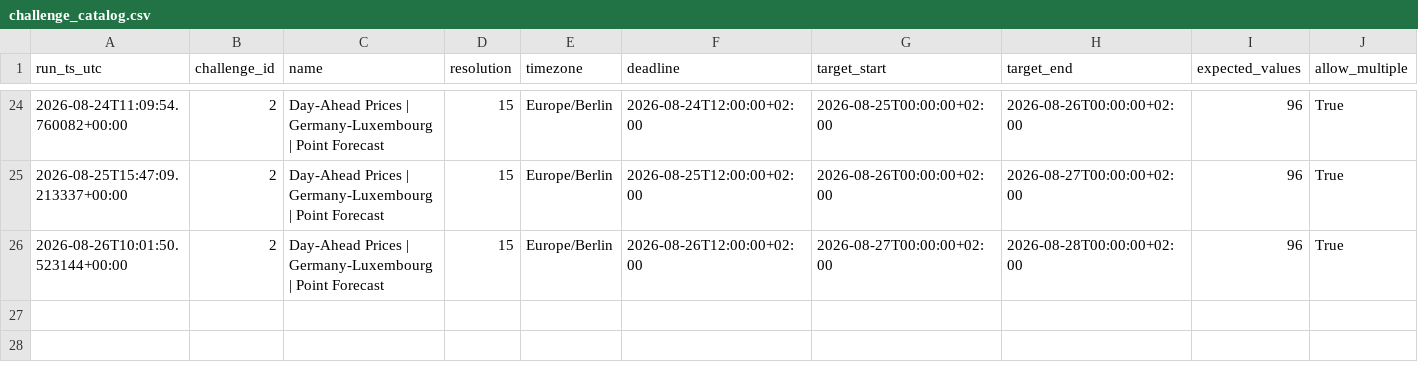
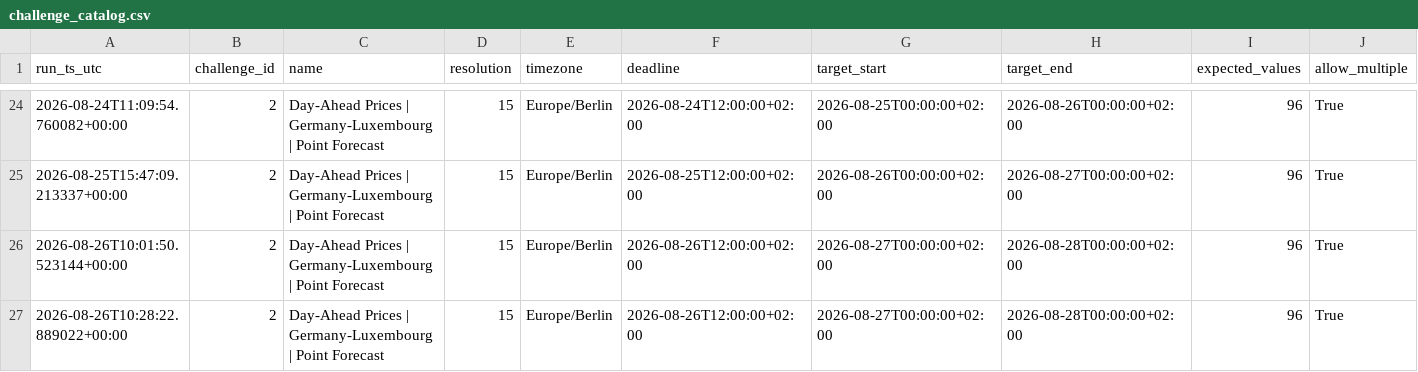
Before and after one commit to soentkeblindow/day-ahead-forecast-live-ops, a CSV file: logs/challenge_catalog.csv, drawn as a sheet; only a part is shown, gaps mark what is left out; rows hold the shown columns only; the diff names each change by its address in the sheet, - before the commit and + after, or states it on an @@ line.

```diff
--- a/logs/challenge_catalog.csv
+++ b/logs/challenge_catalog.csv
+row 27: 2026-08-26T10:28:22.889022+00:00 | 2 | Day-Ahead Prices | Germany-Luxembourg | Point Forecast | 15 | Europe/Berlin | 2026-08-26T12:00:00+02:00 | 2026-08-27T00:00:00+02:00 | 2026-08-28T00:00:00+02:00 | 96 | True
```
Also changed, not shown: logs/audit_runs.csv, 1 other file.
